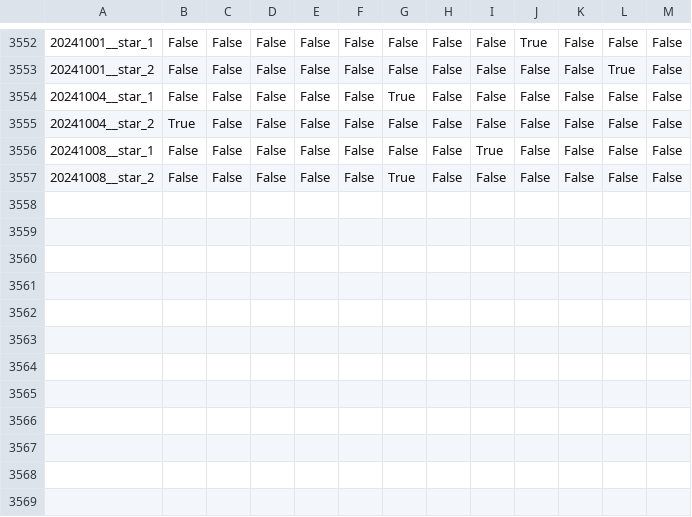
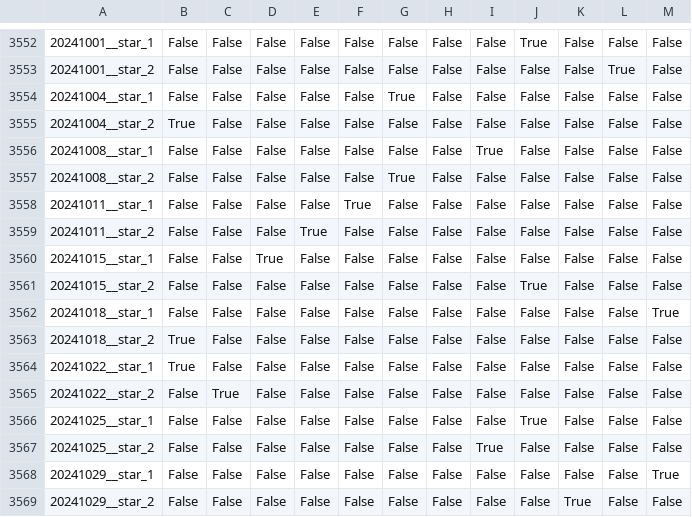
Before and after one commit to yanncauchepin/Lottery, a CSV file: data/all_one_hot_star_euromillions.csv, drawn as a sheet; only a part is shown, gaps mark what is left out.

```diff
--- a/data/all_one_hot_star_euromillions.csv
+++ b/data/all_one_hot_star_euromillions.csv
@@ -3557 +3557,13 @@
 20241008__star_2,False,False,False,False,False,True,False,False,False,False,False,False
+20241011__star_1,False,False,False,False,True,False,False,False,False,False,False,False
+20241011__star_2,False,False,False,True,False,False,False,False,False,False,False,False
+20241015__star_1,False,False,True,False,False,False,False,False,False,False,False,False
+20241015__star_2,False,False,False,False,False,False,False,False,True,False,False,False
+20241018__star_1,False,False,False,False,False,False,False,False,False,False,False,True
+20241018__star_2,True,False,False,False,False,False,False,False,False,False,False,False
+20241022__star_1,True,False,False,False,False,False,False,False,False,False,False,False
+20241022__star_2,False,True,False,False,False,False,False,False,False,False,False,False
+20241025__star_1,False,False,False,False,False,False,False,False,True,False,False,False
+20241025__star_2,False,False,False,False,False,False,False,True,False,False,False,False
+20241029__star_1,False,False,False,False,False,False,False,False,False,False,False,True
+20241029__star_2,False,False,False,False,False,False,False,False,False,True,False,False
```
Also changed, not shown: data/all_concat_one_hot_ball_loto.csv, data/all_concat_one_hot_loto.csv, 12 other files.
